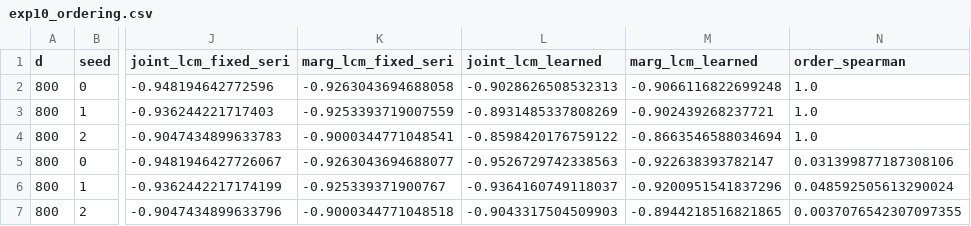
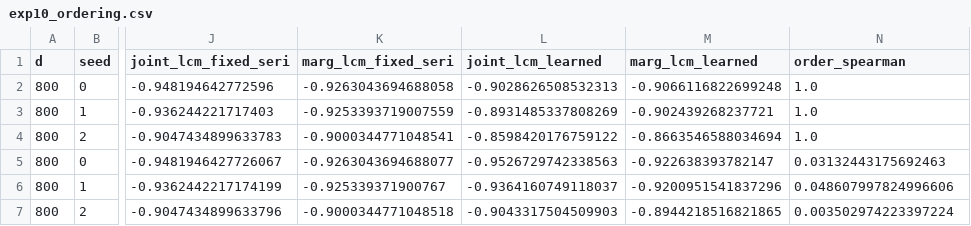
Before and after one commit to tkusmierczyk/laplace_lcm_workspace, a CSV file: experiments/results/exp10_ordering.csv, drawn as a sheet; only a part is shown, gaps mark what is left out; the diff names each change by its address in the sheet, - before the commit and + after, or states it on an @@ line.

```diff
--- a/experiments/results/exp10_ordering.csv
+++ b/experiments/results/exp10_ordering.csv
-N5 (order_spearman): 0.031399877187308106
+N5 (order_spearman): 0.03132443175692463
-N6 (order_spearman): 0.048592505613290024
+N6 (order_spearman): 0.048607997824996606
-N7 (order_spearman): 0.0037076542307097355
+N7 (order_spearman): 0.003502974223397224
```
Also changed, not shown: 7 other files.
